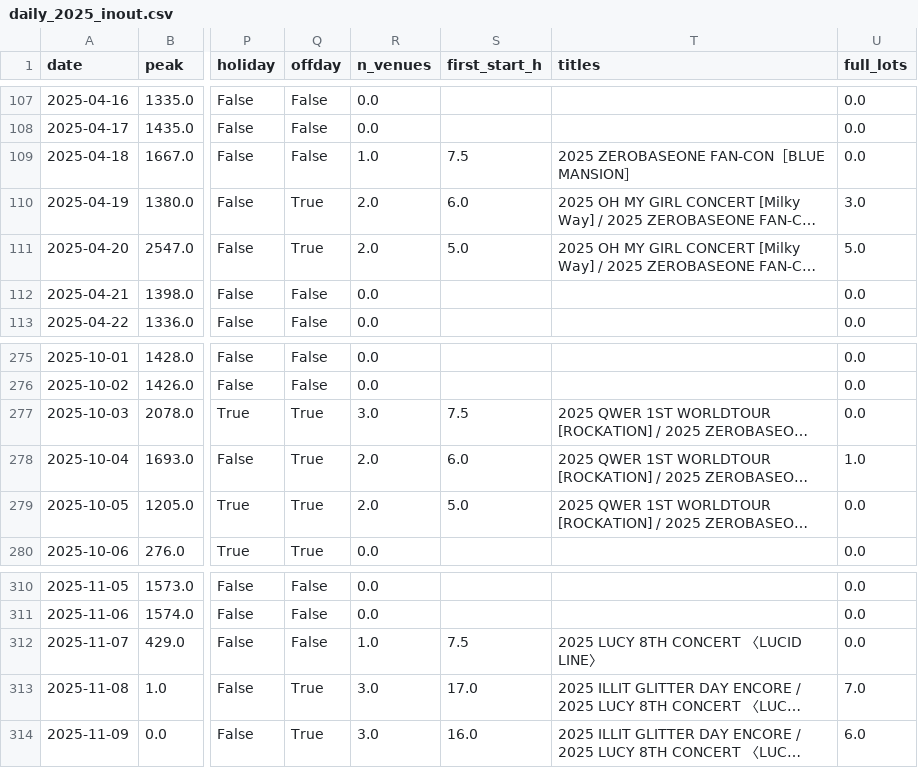
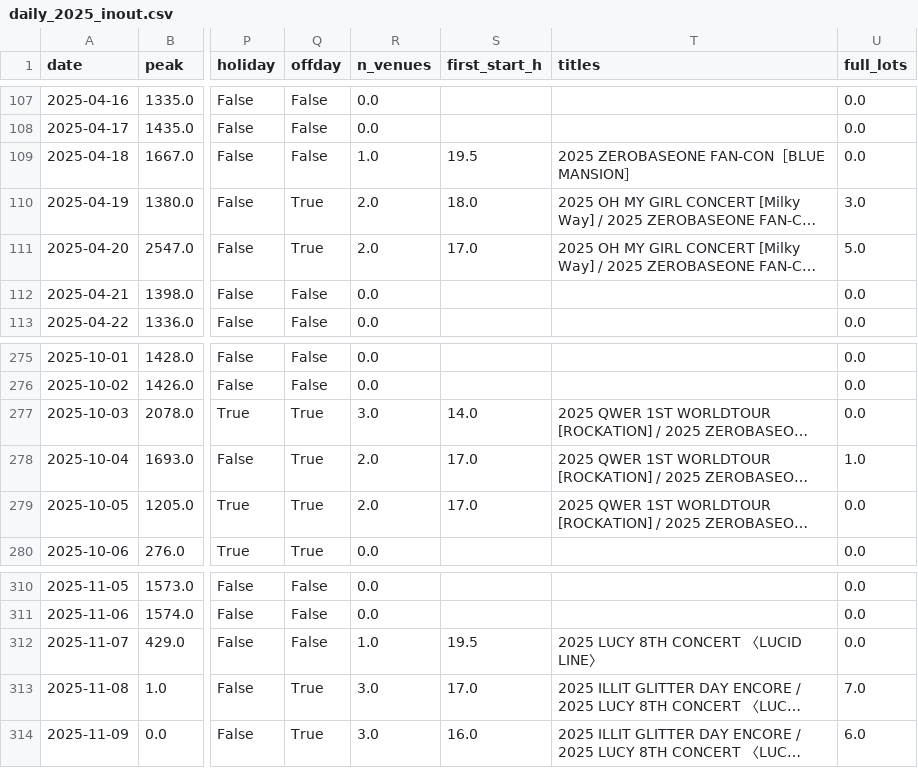
Before and after one commit to lee2017-bit/olpark-easy-visit, a CSV file: data/processed/daily_2025_inout.csv, drawn as a sheet; only a part is shown, gaps mark what is left out; long unchanged cells end in …; the diff names each change by its address in the sheet, - before the commit and + after, or states it on an @@ line.

```diff
--- a/data/processed/daily_2025_inout.csv
+++ b/data/processed/daily_2025_inout.csv
-S109 (first_start_h): 7.5
+S109 (first_start_h): 19.5
-S110 (first_start_h): 6.0
+S110 (first_start_h): 18.0
-S111 (first_start_h): 5.0
+S111 (first_start_h): 17.0
-S277 (first_start_h): 7.5
+S277 (first_start_h): 14.0
-S278 (first_start_h): 6.0
+S278 (first_start_h): 17.0
-S279 (first_start_h): 5.0
+S279 (first_start_h): 17.0
-S312 (first_start_h): 7.5
+S312 (first_start_h): 19.5
```
Also changed, not shown: data/processed/congestion_daily_2025.csv, data/processed/full_predict_days.csv, 7 other files.
